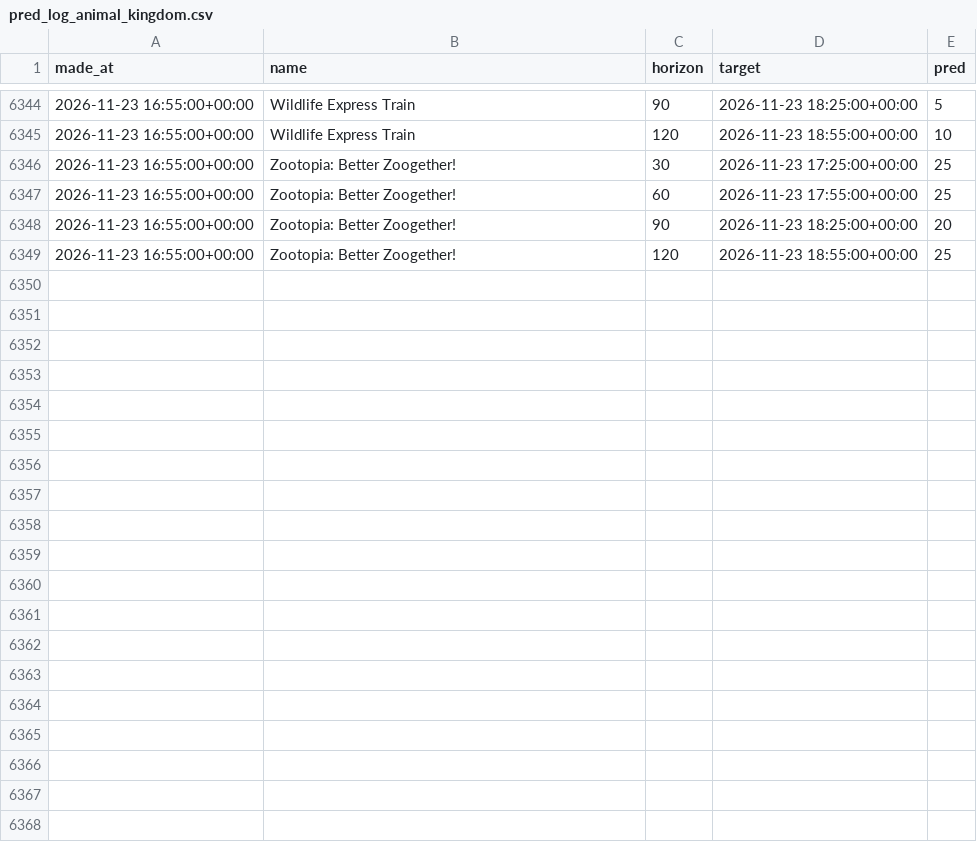
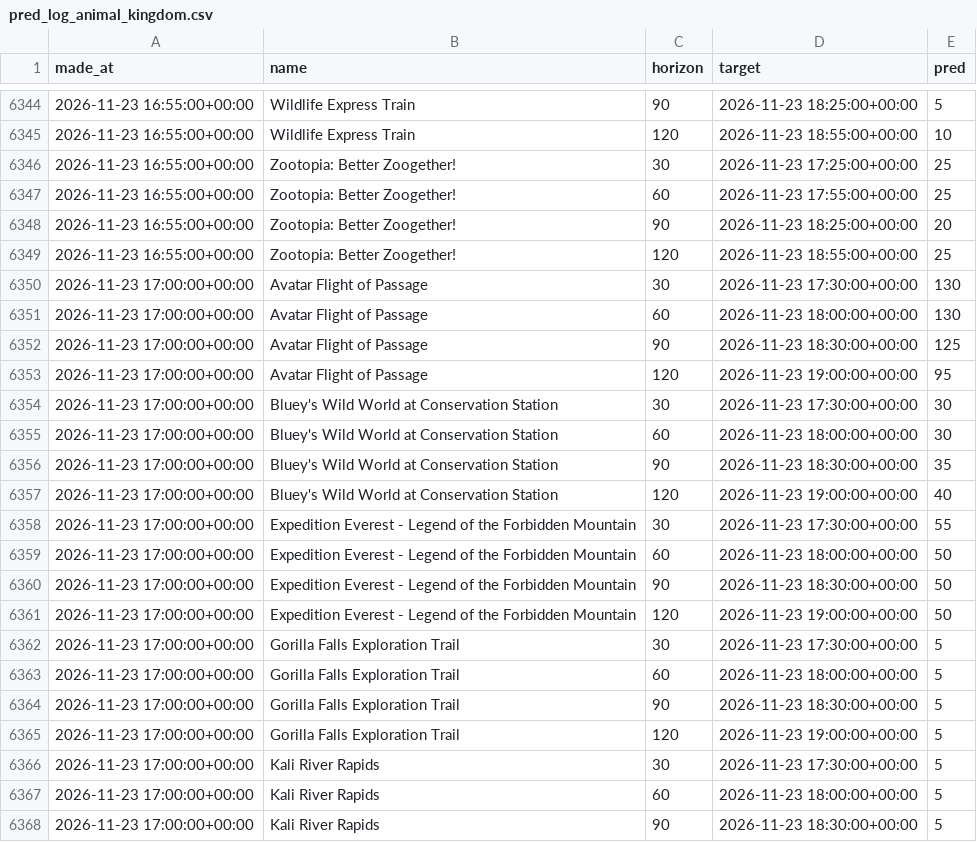
Before and after one commit to swerve357/mk-forecast, a CSV file: data/pred_log_animal_kingdom.csv, drawn as a sheet; only a part is shown, gaps mark what is left out; the diff covers the shown part only; the diff names each change by its address in the sheet, - before the commit and + after, or states it on an @@ line.

```diff
--- a/data/pred_log_animal_kingdom.csv
+++ b/data/pred_log_animal_kingdom.csv
+row 6350: 2026-11-23 17:00:00+00:00 | Avatar Flight of Passage | 30 | 2026-11-23 17:30:00+00:00 | 130
+row 6351: 2026-11-23 17:00:00+00:00 | Avatar Flight of Passage | 60 | 2026-11-23 18:00:00+00:00 | 130
+row 6352: 2026-11-23 17:00:00+00:00 | Avatar Flight of Passage | 90 | 2026-11-23 18:30:00+00:00 | 125
+row 6353: 2026-11-23 17:00:00+00:00 | Avatar Flight of Passage | 120 | 2026-11-23 19:00:00+00:00 | 95
+row 6354: 2026-11-23 17:00:00+00:00 | Bluey's Wild World at Conservation Station | 30 | 2026-11-23 17:30:00+00:00 | 30
+row 6355: 2026-11-23 17:00:00+00:00 | Bluey's Wild World at Conservation Station | 60 | 2026-11-23 18:00:00+00:00 | 30
+row 6356: 2026-11-23 17:00:00+00:00 | Bluey's Wild World at Conservation Station | 90 | 2026-11-23 18:30:00+00:00 | 35
+row 6357: 2026-11-23 17:00:00+00:00 | Bluey's Wild World at Conservation Station | 120 | 2026-11-23 19:00:00+00:00 | 40
+row 6358: 2026-11-23 17:00:00+00:00 | Expedition Everest - Legend of the Forbidden Mountain | 30 | 2026-11-23 17:30:00+00:00 | 55
+row 6359: 2026-11-23 17:00:00+00:00 | Expedition Everest - Legend of the Forbidden Mountain | 60 | 2026-11-23 18:00:00+00:00 | 50
+row 6360: 2026-11-23 17:00:00+00:00 | Expedition Everest - Legend of the Forbidden Mountain | 90 | 2026-11-23 18:30:00+00:00 | 50
+row 6361: 2026-11-23 17:00:00+00:00 | Expedition Everest - Legend of the Forbidden Mountain | 120 | 2026-11-23 19:00:00+00:00 | 50
+row 6362: 2026-11-23 17:00:00+00:00 | Gorilla Falls Exploration Trail | 30 | 2026-11-23 17:30:00+00:00 | 5
+row 6363: 2026-11-23 17:00:00+00:00 | Gorilla Falls Exploration Trail | 60 | 2026-11-23 18:00:00+00:00 | 5
+row 6364: 2026-11-23 17:00:00+00:00 | Gorilla Falls Exploration Trail | 90 | 2026-11-23 18:30:00+00:00 | 5
+row 6365: 2026-11-23 17:00:00+00:00 | Gorilla Falls Exploration Trail | 120 | 2026-11-23 19:00:00+00:00 | 5
+row 6366: 2026-11-23 17:00:00+00:00 | Kali River Rapids | 30 | 2026-11-23 17:30:00+00:00 | 5
+row 6367: 2026-11-23 17:00:00+00:00 | Kali River Rapids | 60 | 2026-11-23 18:00:00+00:00 | 5
+row 6368: 2026-11-23 17:00:00+00:00 | Kali River Rapids | 90 | 2026-11-23 18:30:00+00:00 | 5
```
Also changed, not shown: 21 added rows elsewhere in this file, data/pred_log_epcot.csv, data/pred_log_hollywood_studios.csv, 12 other files.
